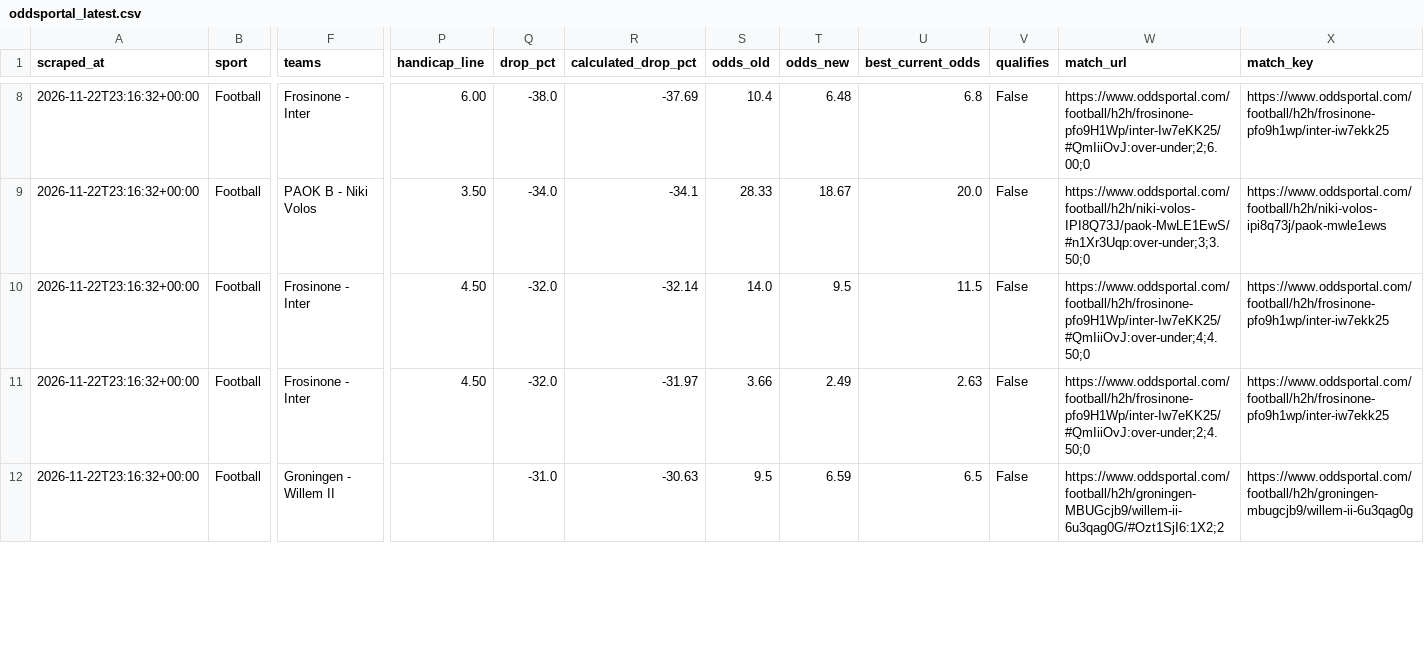
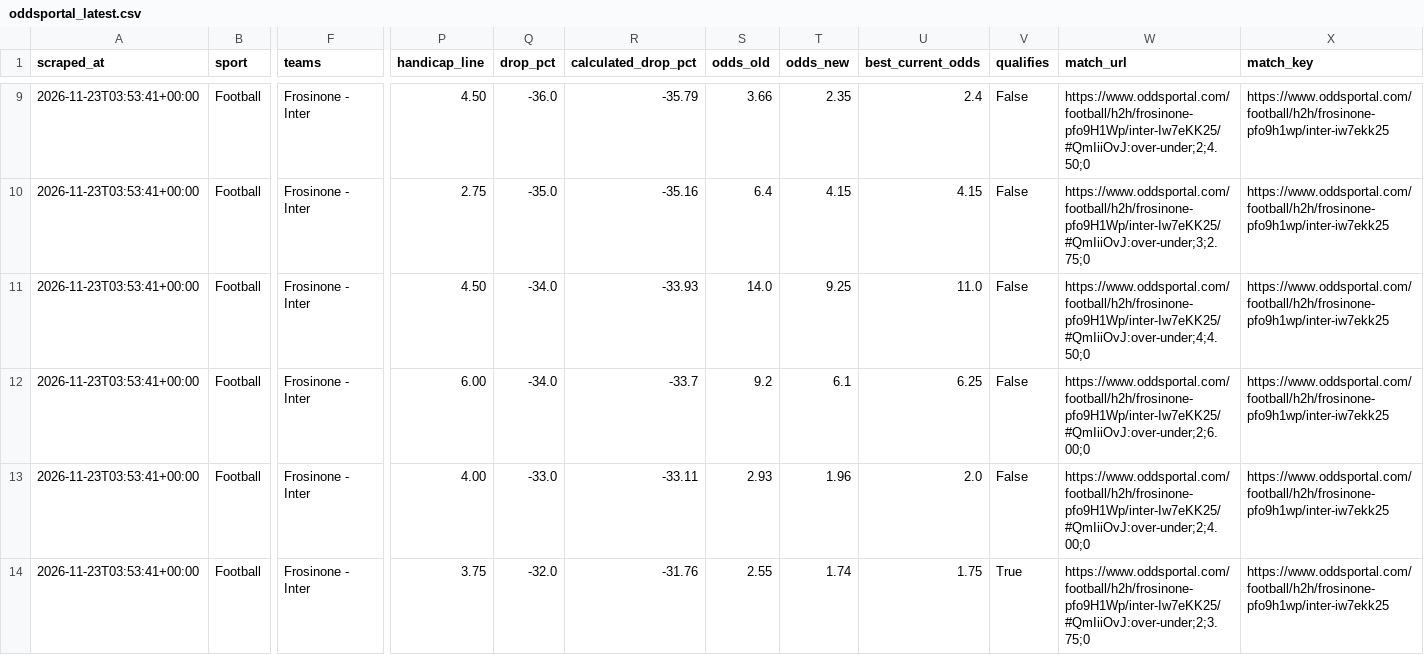
Before and after one commit to Yaretti/oddsportal-parser, a CSV file: data/oddsportal_latest.csv, drawn as a sheet; only a part is shown, gaps mark what is left out; removed rows and columns are numbered as before the commit, all else as after; rows hold the shown columns only; the diff covers the shown part only; the diff names each change by its address in the sheet, - before the commit and + after, or states it on an @@ line.

```diff
--- a/data/oddsportal_latest.csv
+++ b/data/oddsportal_latest.csv
-A9:A11 (scraped_at): 2026-11-22T23:16:32+00:00
+A9:A11 (scraped_at): 2026-11-23T03:53:41+00:00
-P9 (handicap_line): 6.00
+P9 (handicap_line): 4.50
-Q9 (drop_pct): -38.0
+Q9 (drop_pct): -36.0
-R9 (calculated_drop_pct): -37.69
+R9 (calculated_drop_pct): -35.79
-S9 (odds_old): 10.4
+S9 (odds_old): 3.66
-T9 (odds_new): 6.48
+T9 (odds_new): 2.35
-U9 (best_current_odds): 6.8
+U9 (best_current_odds): 2.4
-W9 (match_url): https://www.oddsportal.com/football/h2h/frosinone-pfo9H1Wp/inter-Iw7eKK25/#QmIiiOvJ:over-under;2;6.00;0
+W9 (match_url): https://www.oddsportal.com/football/h2h/frosinone-pfo9H1Wp/inter-Iw7eKK25/#QmIiiOvJ:over-under;2;4.50;0
-F10 (teams): PAOK B - Niki Volos
+F10 (teams): Frosinone - Inter
-P10 (handicap_line): 3.50
+P10 (handicap_line): 2.75
-Q10 (drop_pct): -34.0
+Q10 (drop_pct): -35.0
-R10 (calculated_drop_pct): -34.1
+R10 (calculated_drop_pct): -35.16
-S10 (odds_old): 28.33
+S10 (odds_old): 6.4
-T10 (odds_new): 18.67
+T10 (odds_new): 4.15
-U10 (best_current_odds): 20.0
+U10 (best_current_odds): 4.15
-W10 (match_url): https://www.oddsportal.com/football/h2h/niki-volos-IPI8Q73J/paok-MwLE1EwS/#n1Xr3Uqp:over-under;3;3.50;0
+W10 (match_url): https://www.oddsportal.com/football/h2h/frosinone-pfo9H1Wp/inter-Iw7eKK25/#QmIiiOvJ:over-under;3;2.75;0
-X10 (match_key): https://www.oddsportal.com/football/h2h/niki-volos-ipi8q73j/paok-mwle1ews
+X10 (match_key): https://www.oddsportal.com/football/h2h/frosinone-pfo9h1wp/inter-iw7ekk25
-Q11 (drop_pct): -32.0
+Q11 (drop_pct): -34.0
-R11 (calculated_drop_pct): -32.14
+R11 (calculated_drop_pct): -33.93
-T11 (odds_new): 9.5
+T11 (odds_new): 9.25
-U11 (best_current_odds): 11.5
+U11 (best_current_odds): 11.0
+row 12: 2026-11-23T03:53:41+00:00 | Football | Frosinone - Inter | 6.00 | -34.0 | -33.7 | 9.2 | 6.1 | 6.25 | False | https://www.oddsportal.com/football/h2h/frosinone-pfo9H1Wp/inter-Iw7eKK25/#QmIiiOvJ:over-under;2;6.00;0 | https://www.oddsportal.com/football/h2h/frosinone-pfo9h1wp/inter-iw7ekk25
+row 13: 2026-11-23T03:53:41+00:00 | Football | Frosinone - Inter | 4.00 | -33.0 | -33.11 | 2.93 | 1.96 | 2.0 | False | https://www.oddsportal.com/football/h2h/frosinone-pfo9H1Wp/inter-Iw7eKK25/#QmIiiOvJ:over-under;2;4.00;0 | https://www.oddsportal.com/football/h2h/frosinone-pfo9h1wp/inter-iw7ekk25
-A14 (scraped_at): 2026-11-22T23:16:32+00:00
+A14 (scraped_at): 2026-11-23T03:53:41+00:00
-P14 (handicap_line): 4.50
+P14 (handicap_line): 3.75
-R14 (calculated_drop_pct): -31.97
+R14 (calculated_drop_pct): -31.76
-S14 (odds_old): 3.66
+S14 (odds_old): 2.55
-T14 (odds_new): 2.49
+T14 (odds_new): 1.74
-U14 (best_current_odds): 2.63
+U14 (best_current_odds): 1.75
-V14 (qualifies): False
+V14 (qualifies): True
-W14 (match_url): https://www.oddsportal.com/football/h2h/frosinone-pfo9H1Wp/inter-Iw7eKK25/#QmIiiOvJ:over-under;2;4.50;0
+W14 (match_url): https://www.oddsportal.com/football/h2h/frosinone-pfo9H1Wp/inter-Iw7eKK25/#QmIiiOvJ:over-under;2;3.75;0
-row 12: 2026-11-22T23:16:32+00:00 | Football | Groningen - Willem II |  | -31.0 | -30.63 | 9.5 | 6.59 | 6.5 | False | https://www.oddsportal.com/football/h2h/groningen-MBUGcjb9/willem-ii-6u3qag0G/#Ozt1SjI6:1X2;2 | https://www.oddsportal.com/football/h2h/groningen-mbugcjb9/willem-ii-6u3qag0g
```
Also changed, not shown: 2 added rows, 1 removed row and 27 edited cells elsewhere in this file, data/oddsportal_history.csv, data/oddsportal_movement.csv, 3 other files.
